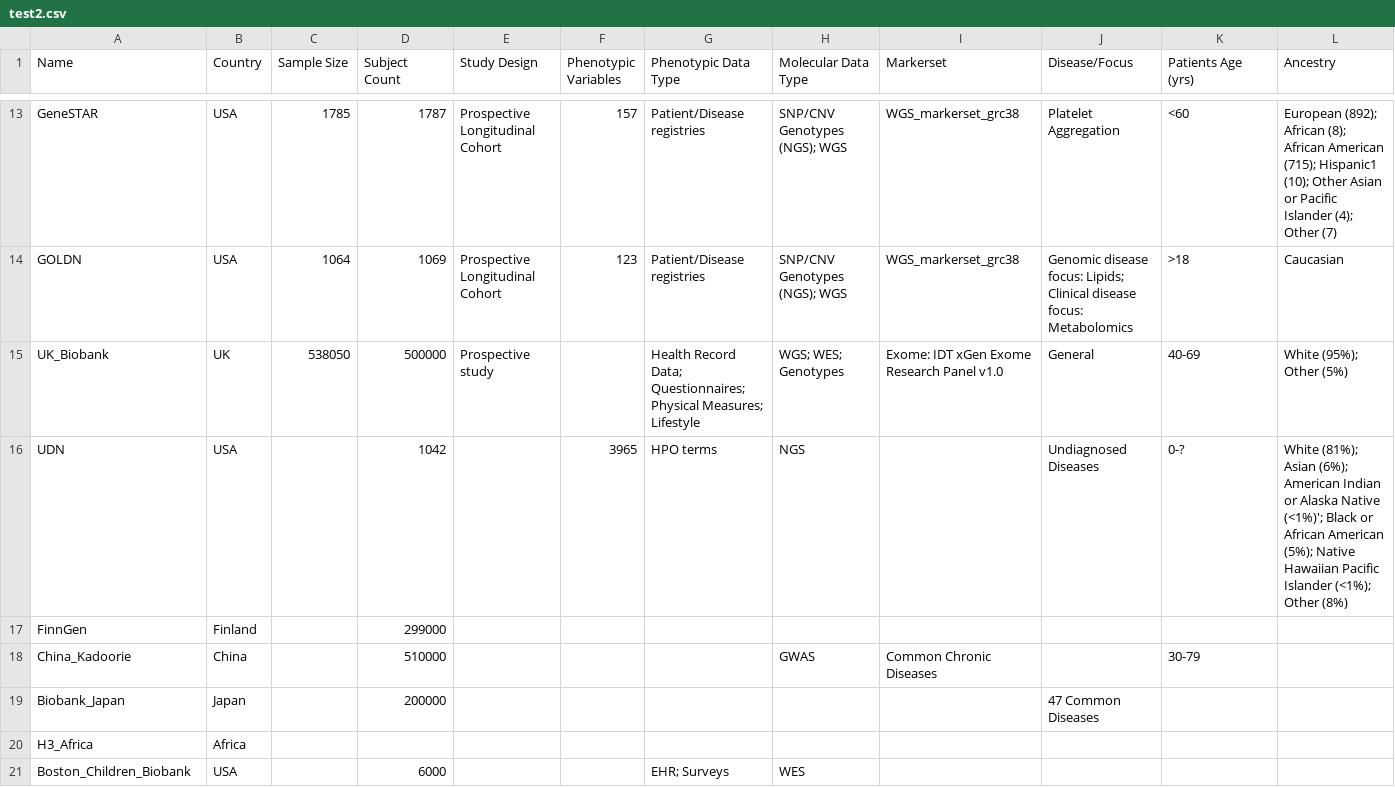
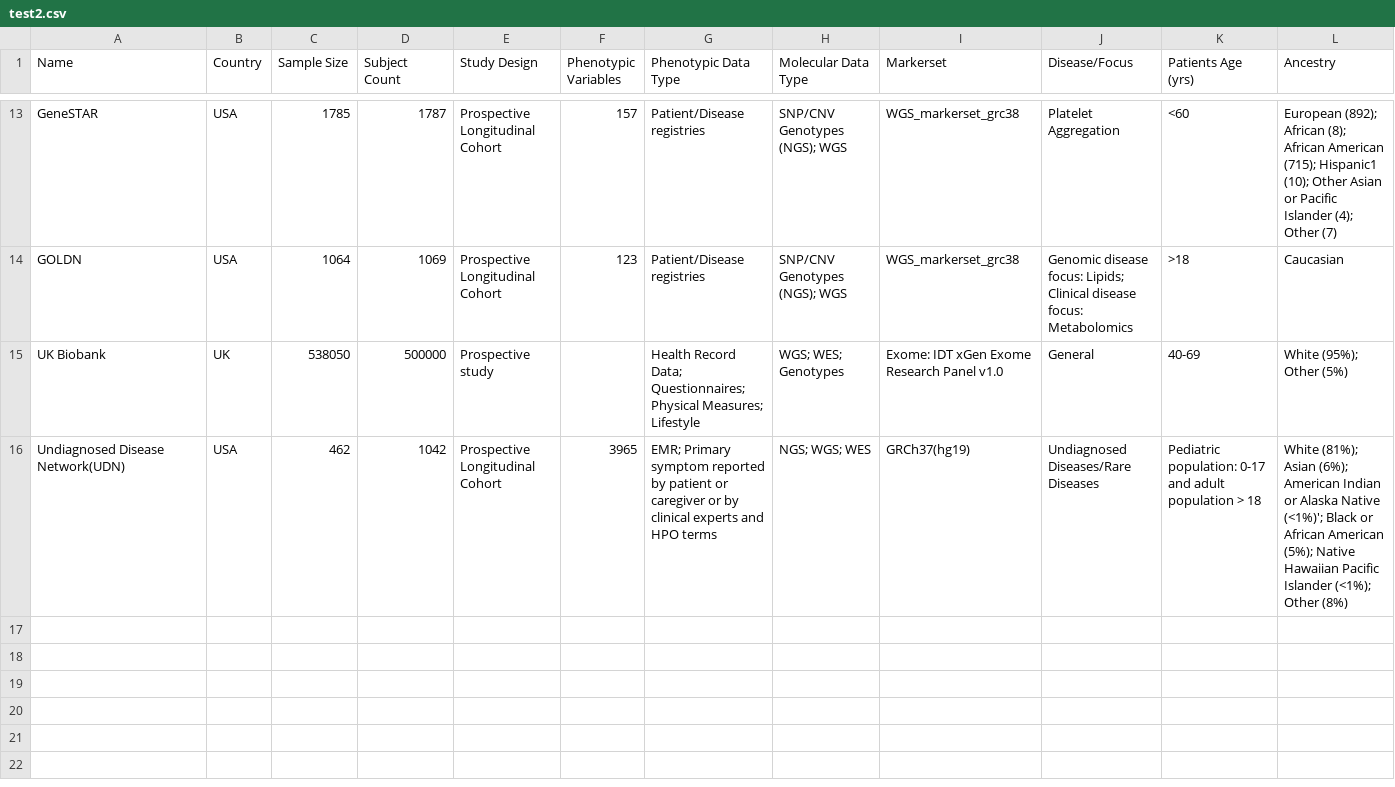
Before and after one commit to aGutierrezSacristan/testingApp, a CSV file: test2.csv, drawn as a sheet; only a part is shown, gaps mark what is left out; removed rows and columns are numbered as before the commit, all else as after; rows hold the shown columns only; the diff names each change by its address in the sheet, - before the commit and + after, or states it on an @@ line.

Commit message:
new entries added

```diff
--- a/test2.csv
+++ b/test2.csv
-A15 (Name): UK_Biobank
+A15 (Name): UK Biobank
-row 16: UDN | USA |  | 1042 |  | 3965 | HPO terms | NGS |  | Undiagnosed Diseases | 0-? | White (81%); Asian (6%); American Indian or Alaska Native (<1%)'; Black or African American (5%); Native Hawaiian Pacific Islander (<1%); Other (8%)
-row 17: FinnGen | Finland |  | 299000
-row 18: China_Kadoorie | China |  | 510000 |  |  |  | GWAS | Common Chronic Diseases |  | 30-79
-row 19: Biobank_Japan | Japan |  | 200000 |  |  |  |  |  | 47 Common Diseases
-row 20: H3_Africa | Africa
-row 21: Boston_Children_Biobank | USA |  | 6000 |  |  | EHR; Surveys | WES
+row 16: Undiagnosed Disease Network(UDN) | USA | 462 | 1042 | Prospective Longitudinal Cohort | 3965 | EMR; Primary symptom reported by patient or caregiver or by clinical experts and HPO terms | NGS; WGS; WES | GRCh37(hg19) | Undiagnosed Diseases/Rare Diseases | Pediatric population: 0-17 and adult population > 18 | White (81%); Asian (6%); American Indian or Alaska Native (<1%)'; Black or African American (5%); Native Hawaiian Pacific Islander (<1%); Other (8%)
```
